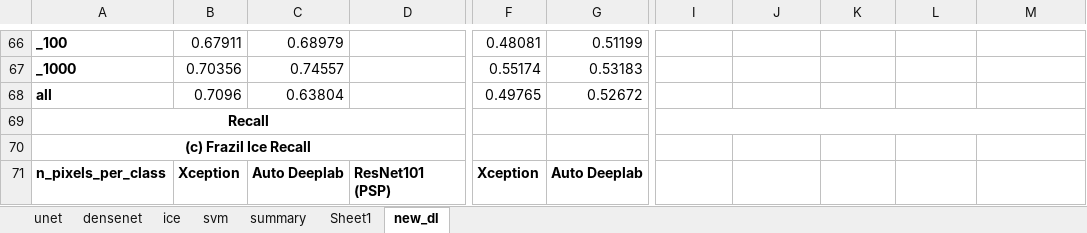
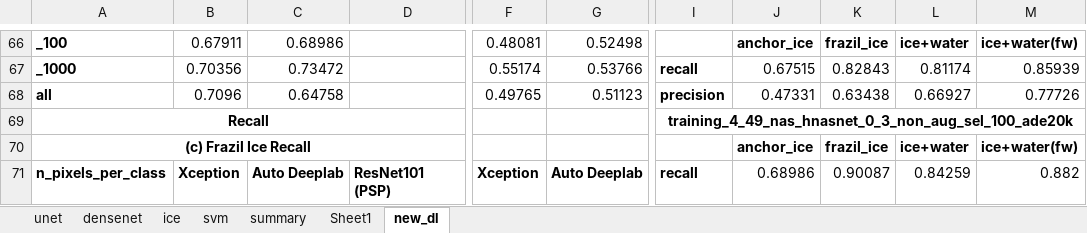
Before and after one commit to Madhukar7559/river_ice_segmentation, an Excel workbook: plotting/617_temp.xlsx, sheet new_dl, drawn as a sheet; only a part is shown, gaps mark what is left out; values as stored, in another font and other column widths than the file's, no borders; the diff covers the shown part only; the diff names each change by its address in the sheet, - before the commit and + after, or states it on an @@ line.

```diff
--- a/plotting/617_temp.xlsx (sheet new_dl)
+++ b/plotting/617_temp.xlsx (sheet new_dl)
-C66: 0.68979
+C66: 0.68986
-G66: 0.51199
+G66: 0.52498
-J66: (empty)
+J66: anchor_ice
-K66: (empty)
+K66: frazil_ice
-L66: (empty)
+L66: ice+water
-M66: (empty)
+M66: ice+water(fw)
-C67: 0.74557
+C67: 0.73472
-G67: 0.53183
+G67: 0.53766
-I67: (empty)
+I67: recall
-J67: (empty)
+J67: 0.67515
-K67: (empty)
+K67: 0.82843
-L67: (empty)
+L67: 0.81174
-M67: (empty)
+M67: 0.85939
-C68: 0.63804
+C68: 0.64758
-G68: 0.52672
+G68: 0.51123
-I68: (empty)
+I68: precision
-J68: (empty)
+J68: 0.47331
-K68: (empty)
+K68: 0.63438
-L68: (empty)
+L68: 0.66927
-M68: (empty)
+M68: 0.77726
-I69: (empty)
+I69: training_4_49_nas_hnasnet_0_3_non_aug_sel_100_ade20k
-J70: (empty)
+J70: anchor_ice
-K70: (empty)
+K70: frazil_ice
-L70: (empty)
+L70: ice+water
-M70: (empty)
+M70: ice+water(fw)
-I71: (empty)
+I71: recall
-J71: (empty)
+J71: 0.68986
-K71: (empty)
+K71: 0.90087
-L71: (empty)
+L71: 0.84259
-M71: (empty)
+M71: 0.882
```
Also changed, not shown: 4 added rows, 90 edited cells and merged cells elsewhere in this sheet, plotting/617_proj_summary.xlsx.
